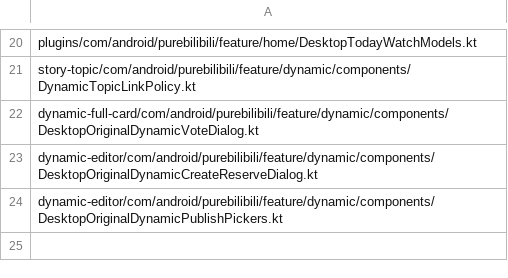
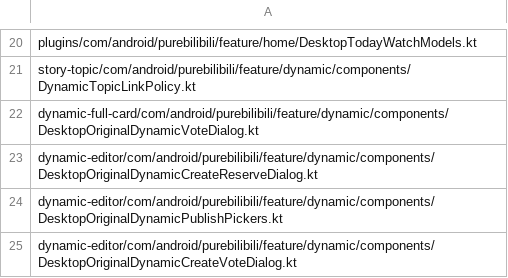
Before and after one commit to tonysuper666-creator/BiliPai-Windows, a TSV file: desktop/upstream-core/m4b/retired-generated.tsv, drawn as a sheet; only a part is shown, gaps mark what is left out.

```diff
--- a/desktop/upstream-core/m4b/retired-generated.tsv
+++ b/desktop/upstream-core/m4b/retired-generated.tsv
@@ -24 +24,2 @@ dynamic-editor/com/android/purebilibili/feature/dynamic/components/DesktopOrigin
 dynamic-editor/com/android/purebilibili/feature/dynamic/components/DesktopOriginalDynamicPublishPickers.kt
+dynamic-editor/com/android/purebilibili/feature/dynamic/components/DesktopOriginalDynamicCreateVoteDialog.kt
```
Also changed, not shown: desktop/upstream-core/m4b/later-steps.tsv, 2 other files.
